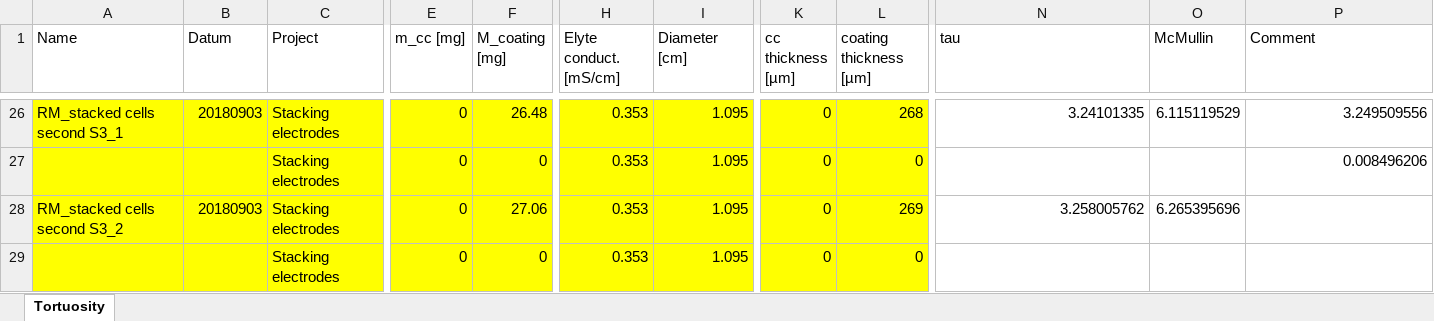
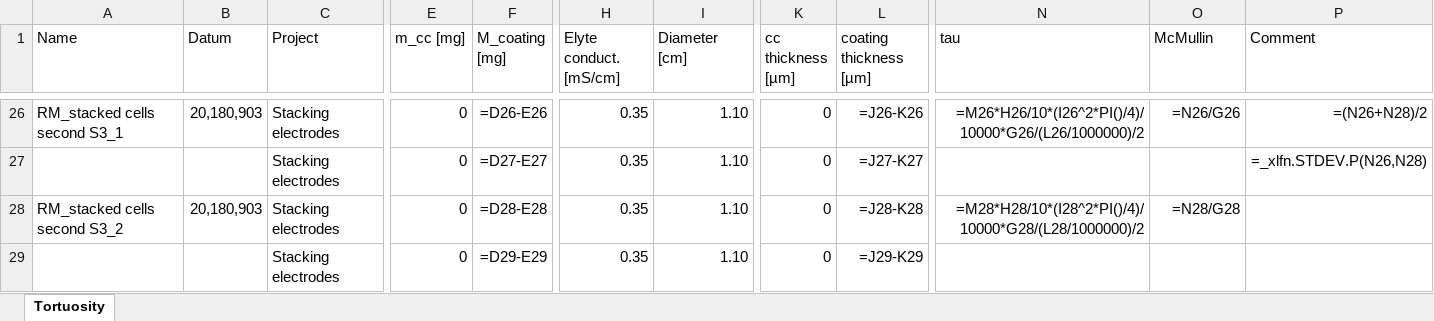
Before and after one commit to Yugal0/fitting-experimental, an Excel workbook: exp data/Cell setup info/Cell table stacked electrodes_BKSComments.xlsx, sheet Tortuosity, drawn as a sheet; only a part is shown, gaps mark what is left out; values as stored, in another font and other column widths than the file's, no borders; formulas without a stored value are shown as written; removed rows and columns are numbered as before the commit, all else as after; rows hold the shown columns only; the diff covers the shown part only; the diff names each change by its address in the sheet, - before the commit and + after, or states it on an @@ line.

```diff
--- a/exp data/Cell setup info/Cell table stacked electrodes_BKSComments.xlsx (sheet Tortuosity)
+++ b/exp data/Cell setup info/Cell table stacked electrodes_BKSComments.xlsx (sheet Tortuosity)
-A26:L26 fill: #FFFF00
+A26:L26 fill: none
-B26 (Datum): 20180903
+B26 (Datum): 20,180,903
-F26 (M_coating [mg]): 26.48
+F26 (M_coating [mg]): =D26-E26
-H26 (Elyte conduct. [mS/cm]): 0.353
+H26 (Elyte conduct. [mS/cm]): 0.35
-I26 (Diameter [cm]): 1.095
+I26 (Diameter [cm]): 1.10
-L26 (coating thickness [µm]): 268
+L26 (coating thickness [µm]): =J26-K26
-N26 (tau): 3.24101335
+N26 (tau): =M26*H26/10*(I26^2*PI()/4)/10000*G26/(L26/1000000)/2
-O26 (McMullin): 6.115119529
+O26 (McMullin): =N26/G26
-P26 (Comment): 3.249509556
+P26 (Comment): =(N26+N28)/2
-row 27:  |  | Stacking electrodes | 0 | 0 | 0.353 | 1.095 | 0 | 0 |  |  | 0.008496206
+row 27:  |  | Stacking electrodes | 0 | =D27-E27 | 0.35 | 1.10 | 0 | =J27-K27 |  |  | =_xlfn.STDEV.P(N26,N28)
-A28:L28 fill: #FFFF00
+A28:L28 fill: none
-B28 (Datum): 20180903
+B28 (Datum): 20,180,903
-F28 (M_coating [mg]): 27.06
+F28 (M_coating [mg]): =D28-E28
-H28 (Elyte conduct. [mS/cm]): 0.353
+H28 (Elyte conduct. [mS/cm]): 0.35
-I28 (Diameter [cm]): 1.095
+I28 (Diameter [cm]): 1.10
-L28 (coating thickness [µm]): 269
+L28 (coating thickness [µm]): =J28-K28
-N28 (tau): 3.258005762
+N28 (tau): =M28*H28/10*(I28^2*PI()/4)/10000*G28/(L28/1000000)/2
-O28 (McMullin): 6.265395696
+O28 (McMullin): =N28/G28
-row 29:  |  | Stacking electrodes | 0 | 0 | 0.353 | 1.095 | 0 | 0
+row 29:  |  | Stacking electrodes | 0 | =D29-E29 | 0.35 | 1.10 | 0 | =J29-K29
```
Also changed, not shown: 26 added rows, 26 removed rows, 163 edited cells and cell formats elsewhere in this sheet, 39 other files.
